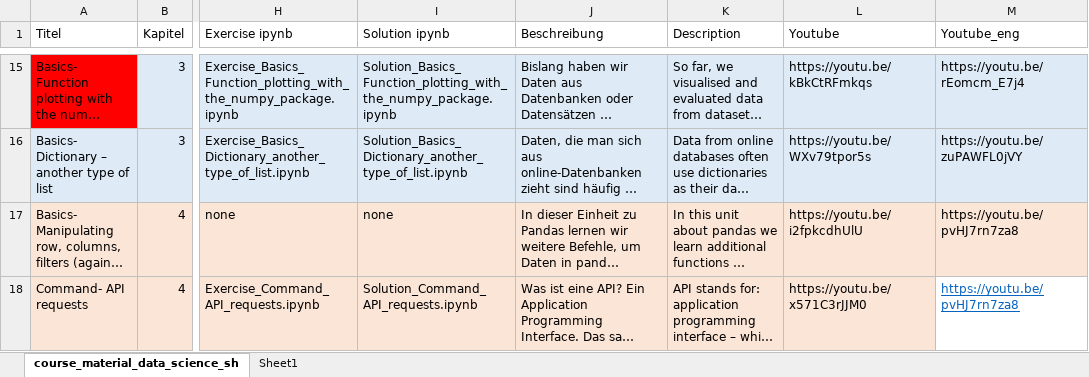
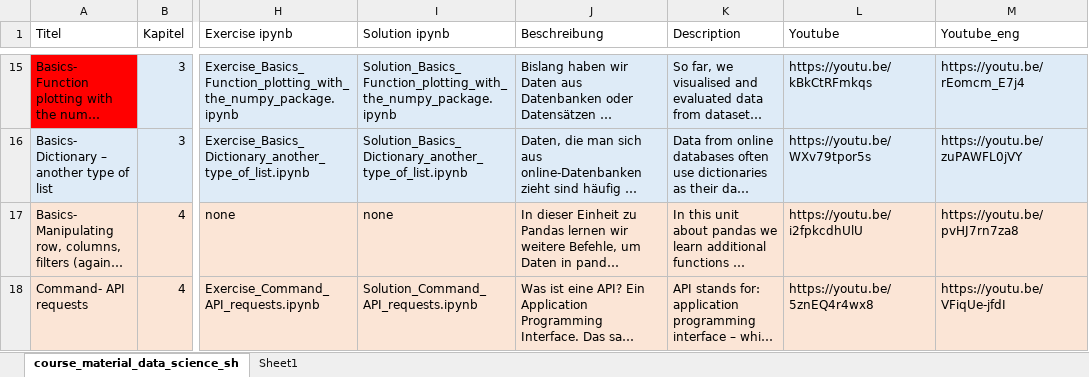
Before and after one commit to Hezel2000/Data_Science_Short_Course, an Excel workbook: course_material_data_science_short_course.xlsx, sheet course_material_data_science_sh, drawn as a sheet; only a part is shown, gaps mark what is left out; long unchanged cells end in …; values as stored, in another font and other column widths than the file's, no borders; the diff names each change by its address in the sheet, - before the commit and + after, or states it on an @@ line.

```diff
--- a/course_material_data_science_short_course.xlsx (sheet course_material_data_science_sh)
+++ b/course_material_data_science_short_course.xlsx (sheet course_material_data_science_sh)
-L18 (Youtube): https://youtu.be/x571C3rJJM0
+L18 (Youtube): https://youtu.be/5znEQ4r4wx8
-M18 (Youtube_eng): https://youtu.be/pvHJ7rn7za8
+M18 (Youtube_eng): https://youtu.be/VFiqUe-jfdI
@@ M18 fill: none → #FBE5D6, underline: on → off, text colour: #0563C1 → black @@
```
Also changed, not shown: 1 other file.
